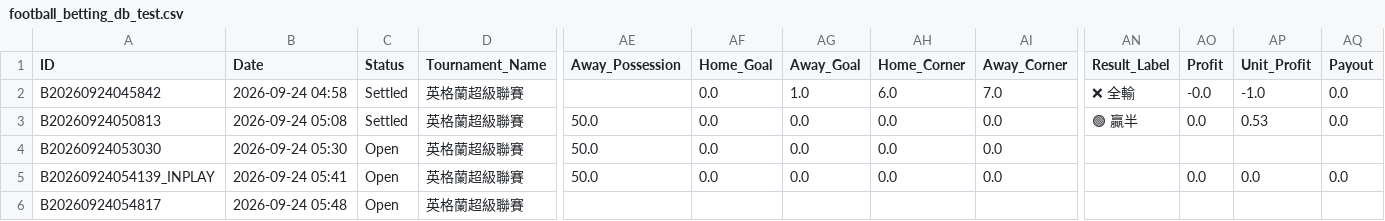
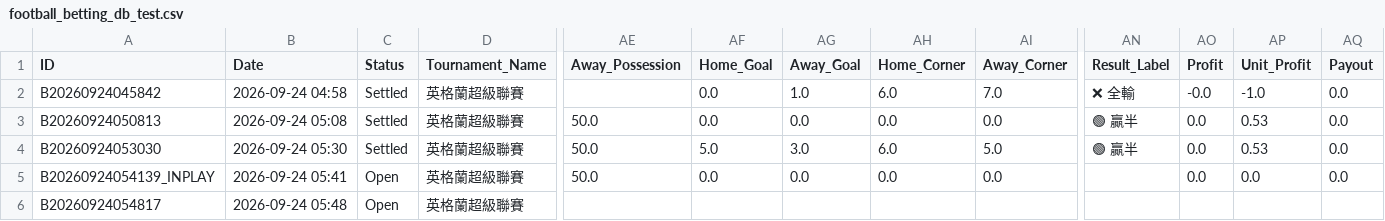
Before and after one commit to tipsme98/FB-app, a CSV file: football_betting_db_test.csv, drawn as a sheet; only a part is shown, gaps mark what is left out; the diff names each change by its address in the sheet, - before the commit and + after, or states it on an @@ line.

Commit message:
Auto-update football_betting_db_test.csv via Streamlit App

```diff
--- a/football_betting_db_test.csv
+++ b/football_betting_db_test.csv
-C4 (Status): Open
+C4 (Status): Settled
-AF4 (Home_Goal): 0.0
+AF4 (Home_Goal): 5.0
-AG4 (Away_Goal): 0.0
+AG4 (Away_Goal): 3.0
-AH4 (Home_Corner): 0.0
+AH4 (Home_Corner): 6.0
-AI4 (Away_Corner): 0.0
+AI4 (Away_Corner): 5.0
-AN4 (Result_Label): (empty)
+AN4 (Result_Label): 🟢 贏半
-AO4 (Profit): (empty)
+AO4 (Profit): 0.0
-AP4 (Unit_Profit): (empty)
+AP4 (Unit_Profit): 0.53
-AQ4 (Payout): (empty)
+AQ4 (Payout): 0.0
```
